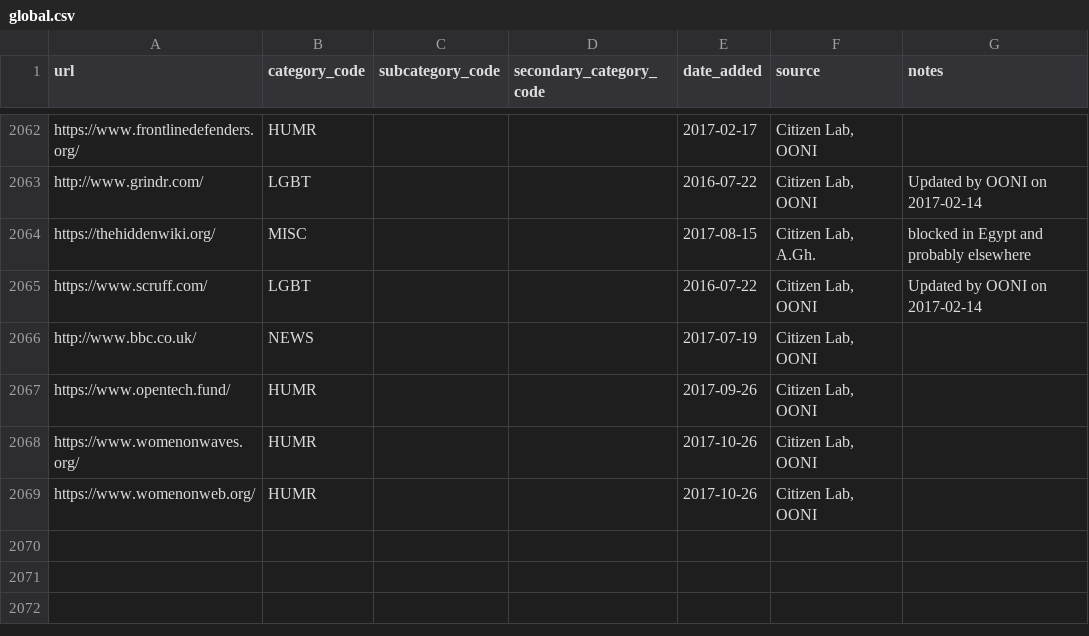
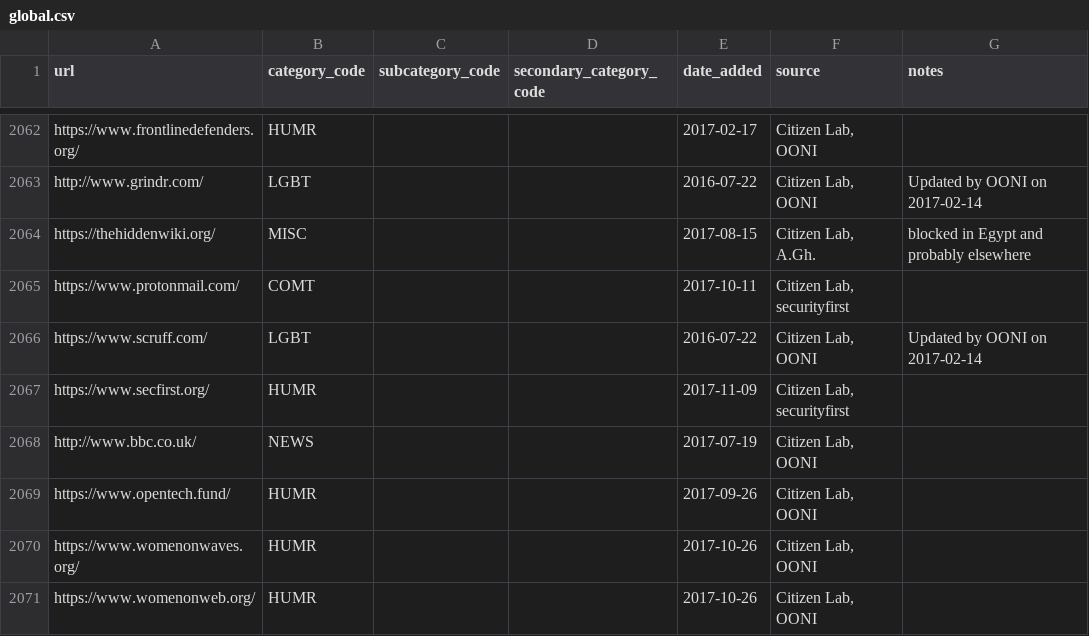
Before and after one commit to berkmancenter/url-lists, a CSV file: lists/global.csv, drawn as a sheet; only a part is shown, gaps mark what is left out; the diff names each change by its address in the sheet, - before the commit and + after, or states it on an @@ line.

Commit message:
automatically update lists

```diff
--- a/lists/global.csv
+++ b/lists/global.csv
+row 2065: https://www.protonmail.com/ | COMT |  |  | 2017-10-11 | Citizen Lab, securityfirst
+row 2067: https://www.secfirst.org/ | HUMR |  |  | 2017-11-09 | Citizen Lab, securityfirst
```
Also changed, not shown: 3 other files.
